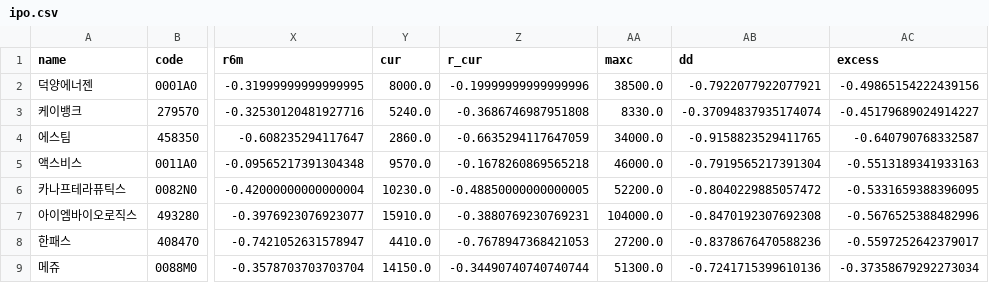
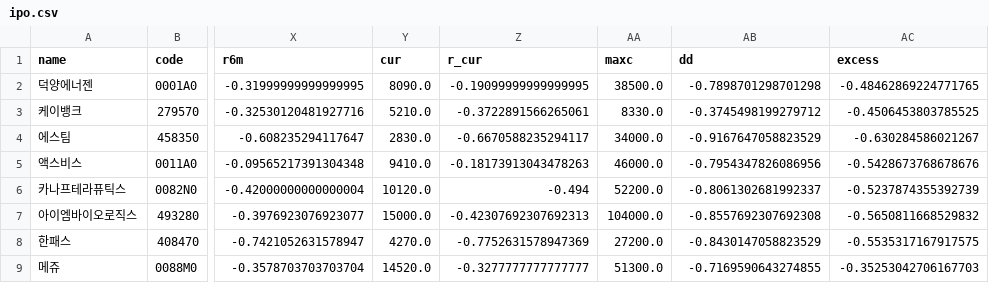
Before and after one commit to y7495835-svg/ipo-tracker, a CSV file: data/ipo.csv, drawn as a sheet; only a part is shown, gaps mark what is left out; the diff covers the shown part only; the diff names each change by its address in the sheet, - before the commit and + after, or states it on an @@ line.

```diff
--- a/data/ipo.csv
+++ b/data/ipo.csv
-Y2 (cur): 8000.0
+Y2 (cur): 8090.0
-Z2 (r_cur): -0.19999999999999996
+Z2 (r_cur): -0.19099999999999995
-AB2 (dd): -0.7922077922077921
+AB2 (dd): -0.7898701298701298
-AC2 (excess): -0.49865154222439156
+AC2 (excess): -0.48462869224771765
-Y3 (cur): 5240.0
+Y3 (cur): 5210.0
-Z3 (r_cur): -0.3686746987951808
+Z3 (r_cur): -0.3722891566265061
-AB3 (dd): -0.37094837935174074
+AB3 (dd): -0.3745498199279712
-AC3 (excess): -0.45179689024914227
+AC3 (excess): -0.4506453803785525
-Y4 (cur): 2860.0
+Y4 (cur): 2830.0
-Z4 (r_cur): -0.6635294117647059
+Z4 (r_cur): -0.6670588235294117
-AB4 (dd): -0.9158823529411765
+AB4 (dd): -0.9167647058823529
-AC4 (excess): -0.640790768332587
+AC4 (excess): -0.630284586021267
-Y5 (cur): 9570.0
+Y5 (cur): 9410.0
-Z5 (r_cur): -0.1678260869565218
+Z5 (r_cur): -0.18173913043478263
-AB5 (dd): -0.7919565217391304
+AB5 (dd): -0.7954347826086956
-AC5 (excess): -0.5513189341933163
+AC5 (excess): -0.5428673768678676
-Y6 (cur): 10230.0
+Y6 (cur): 10120.0
-Z6 (r_cur): -0.48850000000000005
+Z6 (r_cur): -0.494
-AB6 (dd): -0.8040229885057472
+AB6 (dd): -0.8061302681992337
-AC6 (excess): -0.5331659388396095
+AC6 (excess): -0.5237874355392739
-Y7 (cur): 15910.0
+Y7 (cur): 15000.0
-Z7 (r_cur): -0.3880769230769231
+Z7 (r_cur): -0.42307692307692313
-AB7 (dd): -0.8470192307692308
+AB7 (dd): -0.8557692307692308
-AC7 (excess): -0.5676525388482996
+AC7 (excess): -0.5650811668529832
-Y8 (cur): 4410.0
+Y8 (cur): 4270.0
-Z8 (r_cur): -0.7678947368421053
+Z8 (r_cur): -0.7752631578947369
-AB8 (dd): -0.8378676470588236
+AB8 (dd): -0.8430147058823529
-AC8 (excess): -0.5597252642379017
+AC8 (excess): -0.5535317167917575
-Y9 (cur): 14150.0
+Y9 (cur): 14520.0
-Z9 (r_cur): -0.34490740740740744
+Z9 (r_cur): -0.3277777777777777
-AB9 (dd): -0.7241715399610136
+AB9 (dd): -0.7169590643274855
-AC9 (excess): -0.37358679292273034
+AC9 (excess): -0.35253042706167703
```
Also changed, not shown: 106 edited cells elsewhere in this file, 1 other file.
